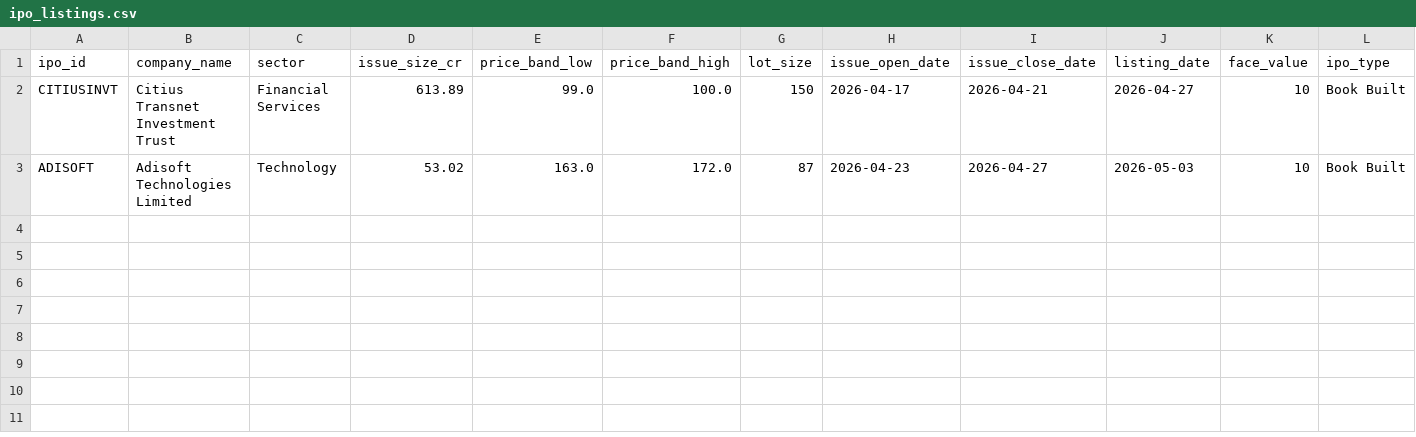
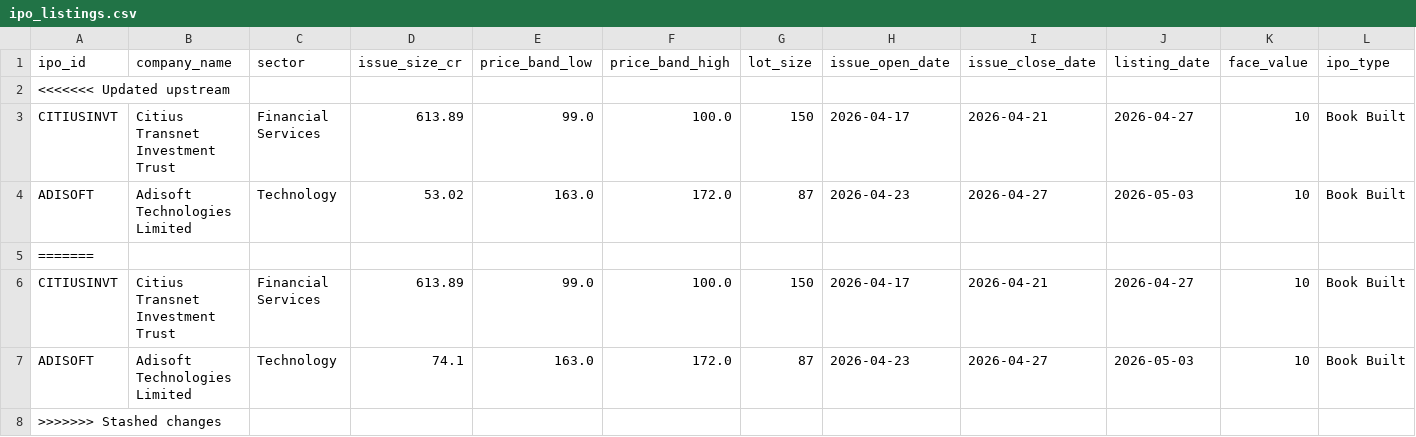
Before and after one commit to mahiibhalani/IPO-Intelligence-Platform-for-Risk-Aware-Trading-system, a CSV file: data/raw/ipo_listings.csv, drawn as a sheet; only a part is shown; rows hold the shown columns only; the diff names each change by its address in the sheet, - before the commit and + after, or states it on an @@ line.

```diff
--- a/data/raw/ipo_listings.csv
+++ b/data/raw/ipo_listings.csv
+row 2: <<<<<<< Updated upstream
+row 5: =======
+row 6: CITIUSINVT | Citius Transnet Investment Trust | Financial Services | 613.89 | 99.0 | 100.0 | 150 | 2026-04-17 | 2026-04-21 | 2026-04-27 | 10 | Book Built
+row 7: ADISOFT | Adisoft Technologies Limited | Technology | 74.1 | 163.0 | 172.0 | 87 | 2026-04-23 | 2026-04-27 | 2026-05-03 | 10 | Book Built
+row 8: >>>>>>> Stashed changes
```
Also changed, not shown: 4 other files.
